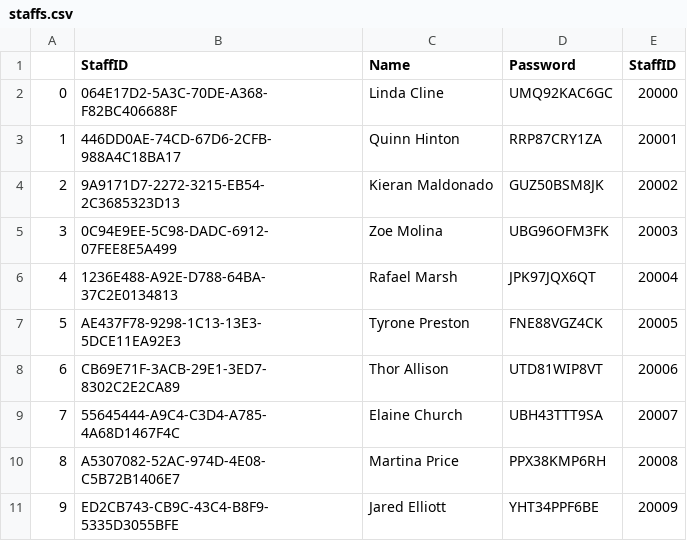
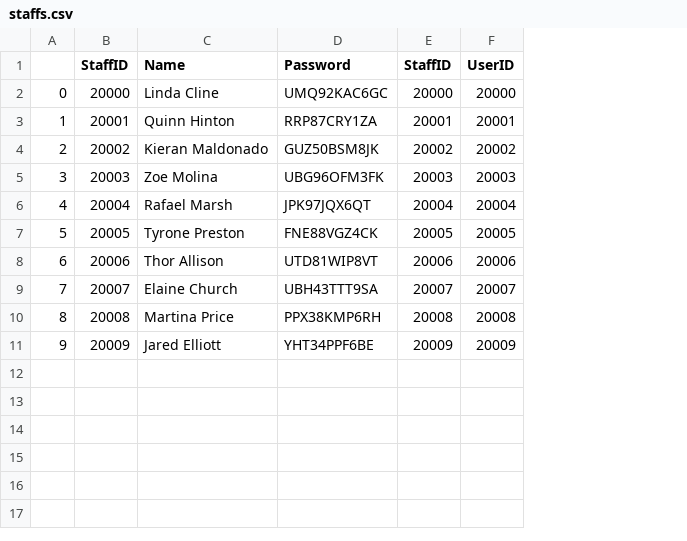
Before and after one commit to ncunsoy/Library-App, a CSV file: database/staffs.csv, drawn as a sheet; removed rows and columns are numbered as before the commit, all else as after; the diff names each change by its address in the sheet, - before the commit and + after, or states it on an @@ line.

```diff
--- a/database/staffs.csv
+++ b/database/staffs.csv
-column B (StaffID), rows 2-11: 064E17D2-5A3C-70DE-A368-F82BC406688F | 446DD0AE-74CD-67D6-2CFB-988A4C18BA17 | 9A9171D7-2272-3215-EB54-2C3685323D13 | 0C94E9EE-5C98-DADC-6912-07FEE8E5A499 | 1236E488-A92E-D788-64BA-37C2E0134813 | AE437F78-9298-1C13-13E3-5DCE11EA92E3 | CB69E71F-3ACB-29E1-3ED7-8302C2E2CA89 | 55645444-A9C4-C3D4-A785-4A68D1467F4C | A5307082-52AC-974D-4E08-C5B72B1406E7 | ED2CB743-CB9C-43C4-B8F9-5335D3055BFE
+column B (StaffID), rows 2-11: 20000 | 20001 | 20002 | 20003 | 20004 | 20005 | 20006 | 20007 | 20008 | 20009
+column F (UserID), rows 2-11: 20000 | 20001 | 20002 | 20003 | 20004 | 20005 | 20006 | 20007 | 20008 | 20009
```
Also changed, not shown: 3 other files.
